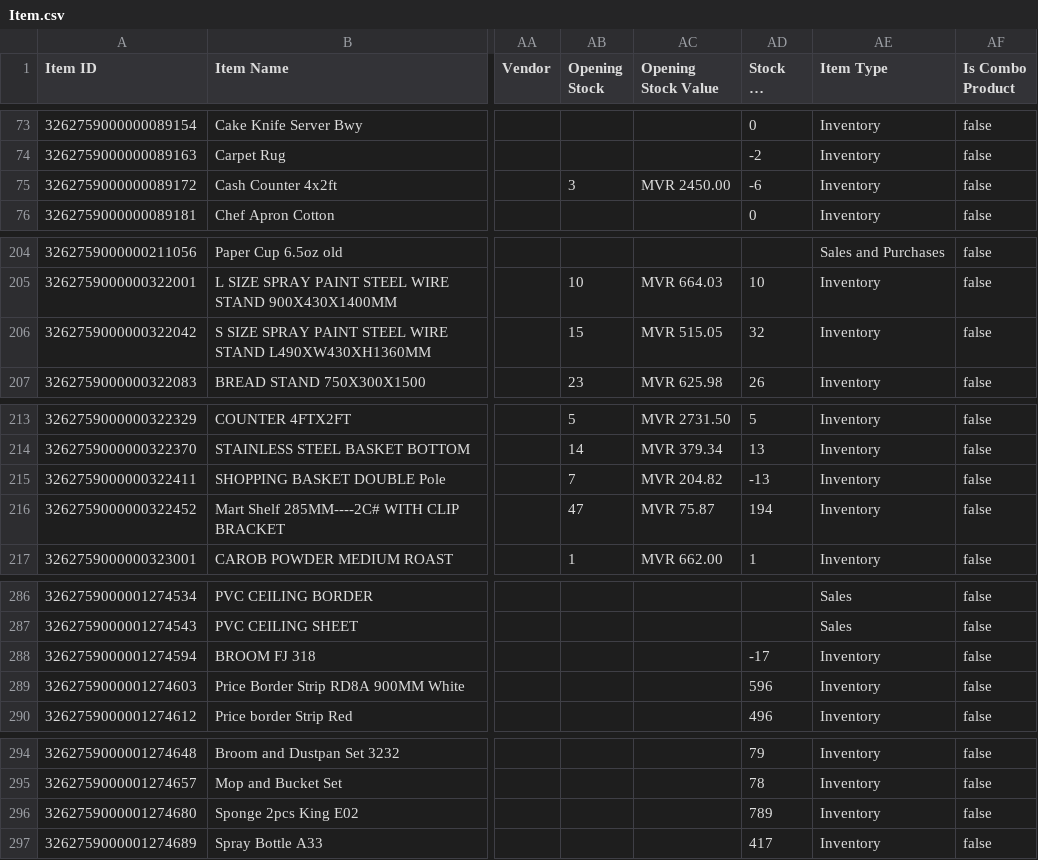
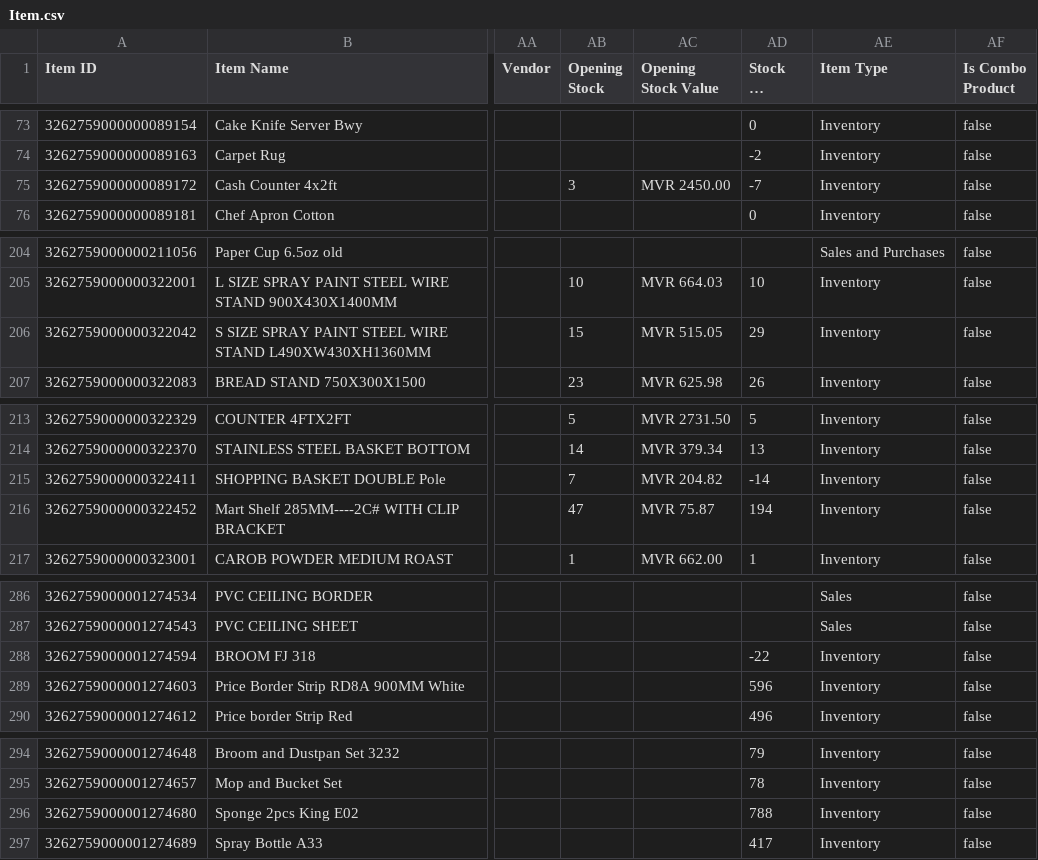
Before and after one commit to yuki-uthman/ike, a CSV file: assets/Item.csv, drawn as a sheet; only a part is shown, gaps mark what is left out; long unchanged cells end in …; the diff covers the shown part only; the diff names each change by its address in the sheet, - before the commit and + after, or states it on an @@ line.

```diff
--- a/assets/Item.csv
+++ b/assets/Item.csv
-AD75 (Stock On Hand): -6
+AD75 (Stock On Hand): -7
-AD206 (Stock On Hand): 32
+AD206 (Stock On Hand): 29
-AD215 (Stock On Hand): -13
+AD215 (Stock On Hand): -14
-AD288 (Stock On Hand): -17
+AD288 (Stock On Hand): -22
-AD296 (Stock On Hand): 789
+AD296 (Stock On Hand): 788
```
Also changed, not shown: 2 added rows and 43 edited cells elsewhere in this file.
